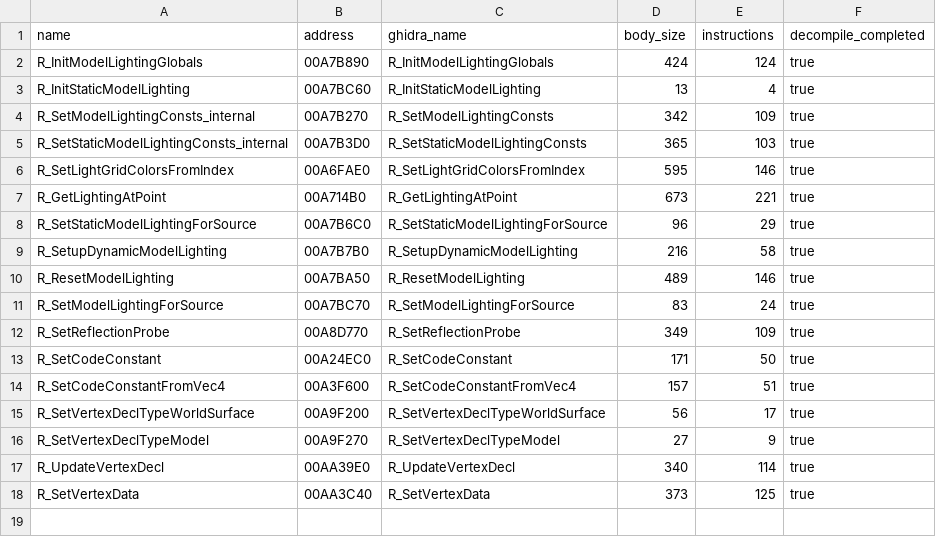
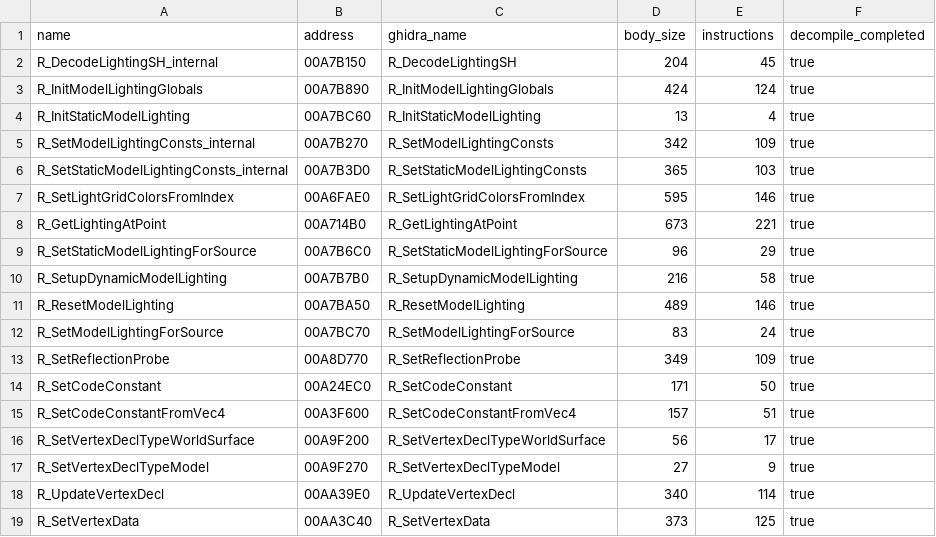
Before and after one commit to lizardpeter/bo2-t6-assets, a TSV file: proof/server_vertexdecl_runtime_v1/summary.tsv, drawn as a sheet; the diff names each change by its address in the sheet, - before the commit and + after, or states it on an @@ line.

```diff
--- a/proof/server_vertexdecl_runtime_v1/summary.tsv
+++ b/proof/server_vertexdecl_runtime_v1/summary.tsv
+row 2: R_DecodeLightingSH_internal | 00A7B150 | R_DecodeLightingSH | 204 | 45 | true
```
Also changed, not shown: 2 other files.
